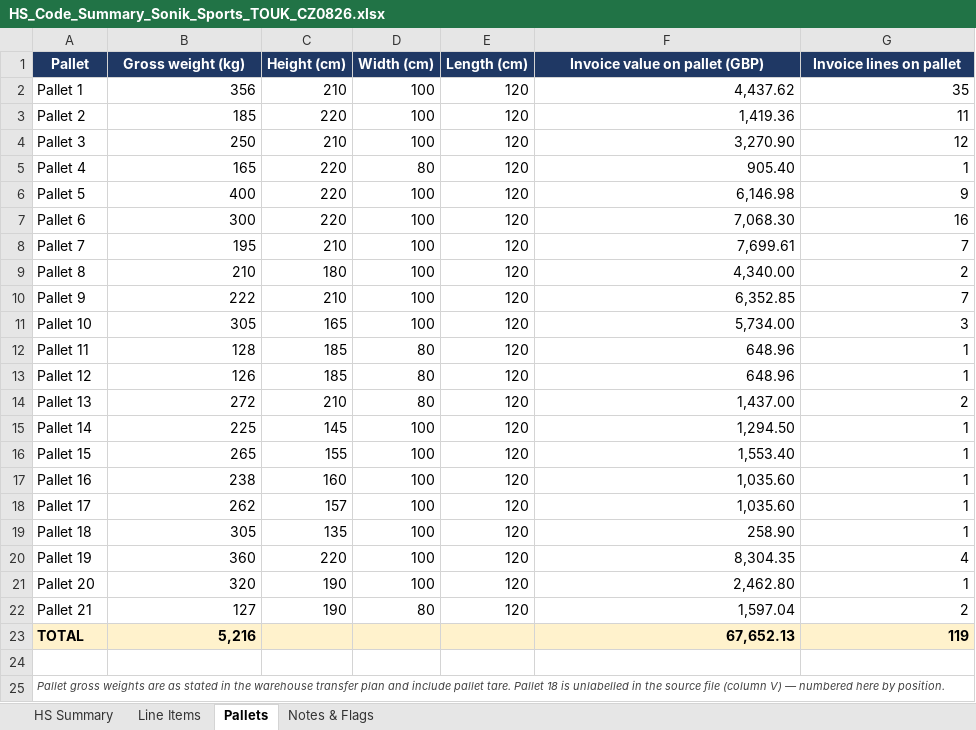
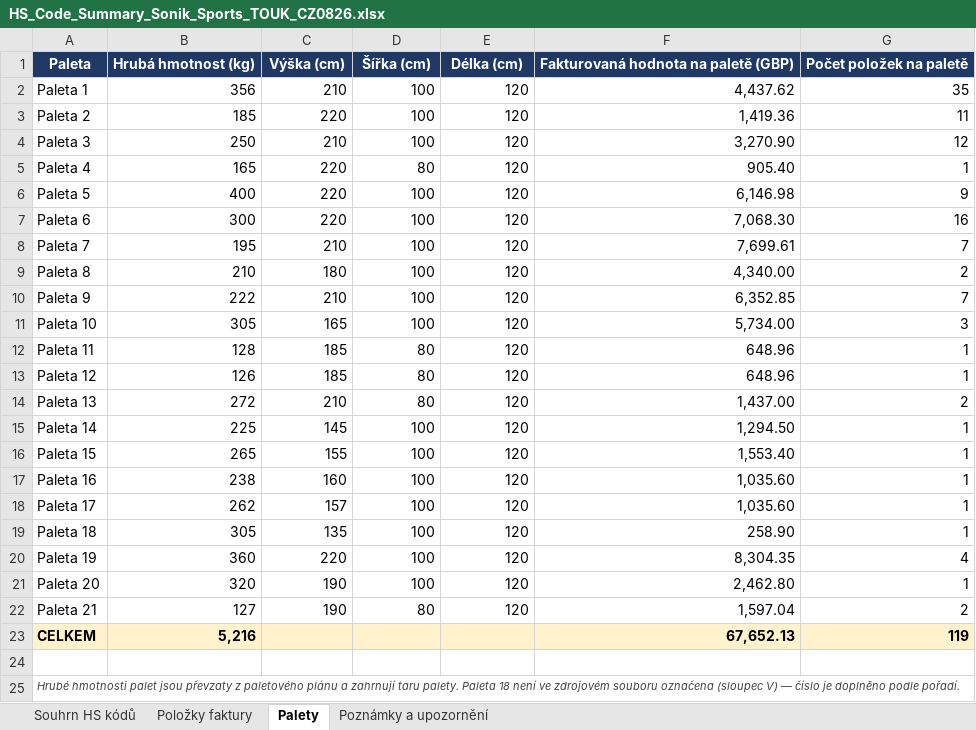
Before and after one commit to Kseni-ia/customs, an Excel workbook: output/HS_Code_Summary_Sonik_Sports_TOUK_CZ0826.xlsx, sheet Palety, drawn as a sheet; values as stored, in another font and other column widths than the file's, no borders; removed rows and columns are numbered as before the commit, all else as after; the diff names each change by its address in the sheet, - before the commit and + after, or states it on an @@ line.

```diff
--- a/output/HS_Code_Summary_Sonik_Sports_TOUK_CZ0826.xlsx (sheet Palety)
+++ b/output/HS_Code_Summary_Sonik_Sports_TOUK_CZ0826.xlsx (sheet Palety)
-sheet tab: HS Summary
+sheet tab: Souhrn HS kódů
-sheet tab: Line Items
+sheet tab: Položky faktury
-sheet tab: Pallets
+sheet tab: Palety
-sheet tab: Notes & Flags
+sheet tab: Poznámky a upozornění
-row 1: Pallet | Gross weight (kg) | Height (cm) | Width (cm) | Length (cm) | Invoice value on pallet (GBP) | Invoice lines on pallet
+row 1: Paleta | Hrubá hmotnost (kg) | Výška (cm) | Šířka (cm) | Délka (cm) | Fakturovaná hodnota na paletě (GBP) | Počet položek na paletě
-A2: Pallet 1
+A2: Paleta 1
-A3: Pallet 2
+A3: Paleta 2
-A4: Pallet 3
+A4: Paleta 3
-A5: Pallet 4
+A5: Paleta 4
-A6: Pallet 5
+A6: Paleta 5
-A7: Pallet 6
+A7: Paleta 6
-A8: Pallet 7
+A8: Paleta 7
-A9: Pallet 8
+A9: Paleta 8
-A10: Pallet 9
+A10: Paleta 9
-A11: Pallet 10
+A11: Paleta 10
-A12: Pallet 11
+A12: Paleta 11
-A13: Pallet 12
+A13: Paleta 12
-A14: Pallet 13
+A14: Paleta 13
-A15: Pallet 14
+A15: Paleta 14
-A16: Pallet 15
+A16: Paleta 15
-A17: Pallet 16
+A17: Paleta 16
-A18: Pallet 17
+A18: Paleta 17
-A19: Pallet 18
+A19: Paleta 18
-A20: Pallet 19
+A20: Paleta 19
-A21: Pallet 20
+A21: Paleta 20
-A22: Pallet 21
+A22: Paleta 21
-A23: TOTAL
+A23: CELKEM
-A25: Pallet gross weights are as stated in the warehouse transfer plan and include pallet tare. Pallet 18 is unlabelled in the source file (column V) — numbered here by position.
+A25: Hrubé hmotnosti palet jsou převzaty z paletového plánu a zahrnují taru palety. Paleta 18 není ve zdrojovém souboru označena (sloupec V) — číslo je doplněno podle pořadí.
```
Also changed, not shown: sheet Položky faktury, sheet Souhrn HS kódů, sheet Poznámky a upozornění.
